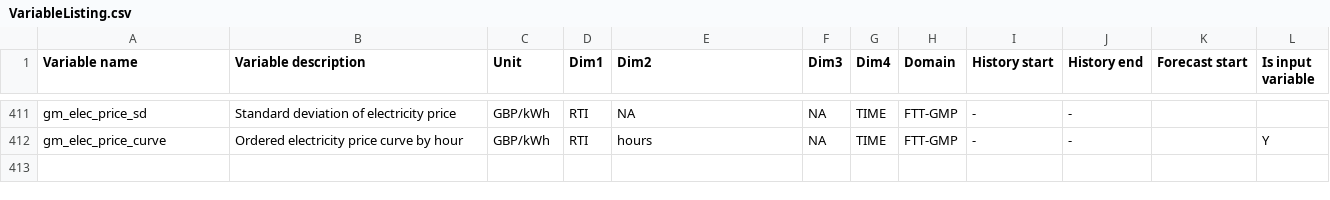
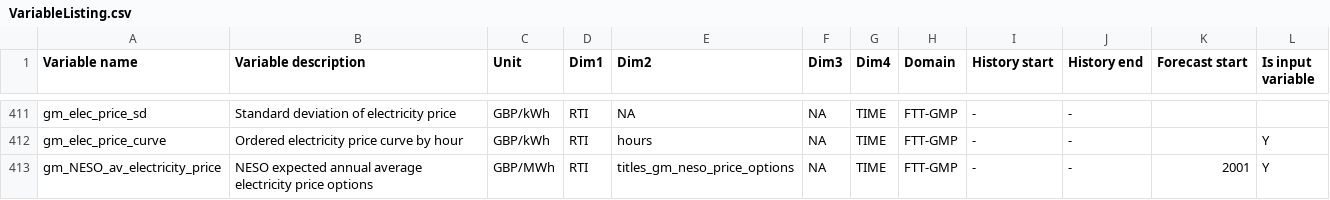
Before and after one commit to AEdwards476/FTT_StandAlone_GMP, a CSV file: Utilities/titles/VariableListing.csv, drawn as a sheet; only a part is shown, gaps mark what is left out; the diff names each change by its address in the sheet, - before the commit and + after, or states it on an @@ line.

Commit message:
Add code to align with NESO prices

```diff
--- a/Utilities/titles/VariableListing.csv
+++ b/Utilities/titles/VariableListing.csv
+row 413: gm_NESO_av_electricity_price | NESO expected annual average electricity price options | GBP/MWh | RTI | titles_gm_neso_price_options | NA | TIME | FTT-GMP | - | - | 2001 | Y
```
Also changed, not shown: Utilities/titles/classification_titles.csv, 1 other file.
